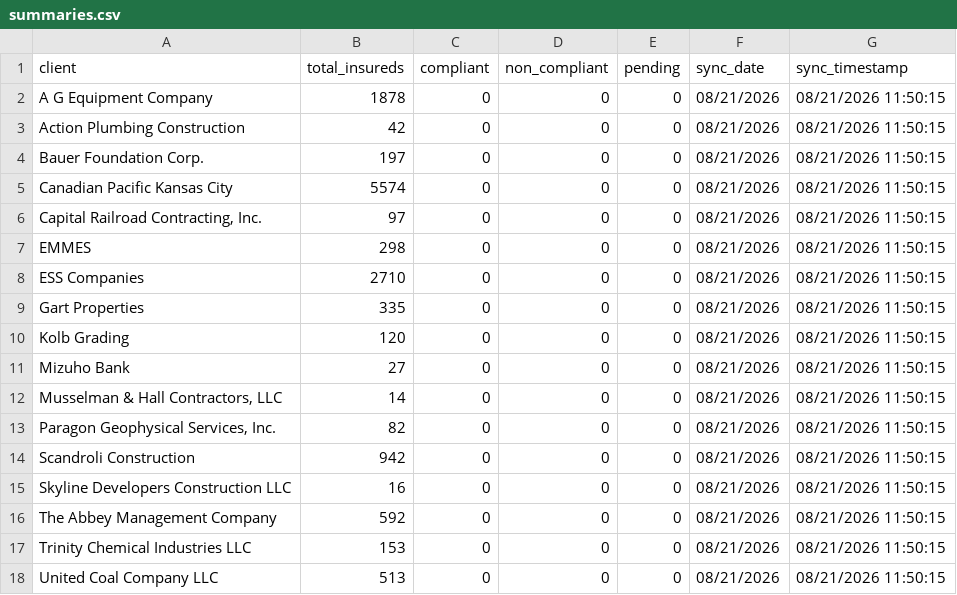
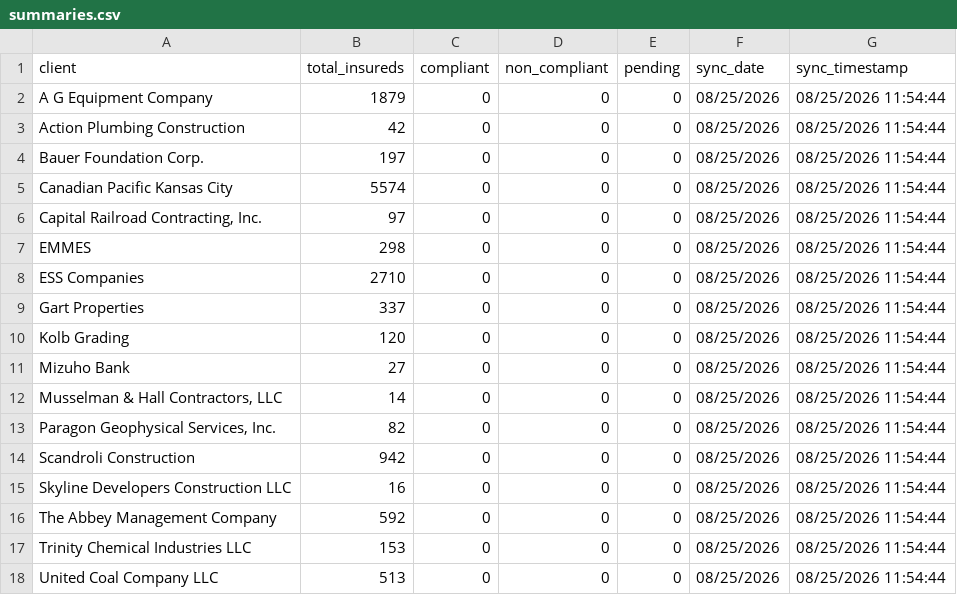
Before and after one commit to PhilipIrving/hubcertsecure, a CSV file: data/evident/summaries.csv, drawn as a sheet.

```diff
--- a/data/evident/summaries.csv
+++ b/data/evident/summaries.csv
@@ -1,18 +1,18 @@
 client,total_insureds,compliant,non_compliant,pending,sync_date,sync_timestamp
-A G Equipment Company,1878,0,0,0,08/21/2026,08/21/2026 11:50:15
-Action Plumbing Construction,42,0,0,0,08/21/2026,08/21/2026 11:50:15
-Bauer Foundation Corp.,197,0,0,0,08/21/2026,08/21/2026 11:50:15
-Canadian Pacific Kansas City,5574,0,0,0,08/21/2026,08/21/2026 11:50:15
-"Capital Railroad Contracting, Inc.",97,0,0,0,08/21/2026,08/21/2026 11:50:15
-EMMES,298,0,0,0,08/21/2026,08/21/2026 11:50:15
-ESS Companies,2710,0,0,0,08/21/2026,08/21/2026 11:50:15
-Gart Properties,335,0,0,0,08/21/2026,08/21/2026 11:50:15
-Kolb Grading,120,0,0,0,08/21/2026,08/21/2026 11:50:15
-Mizuho Bank,27,0,0,0,08/21/2026,08/21/2026 11:50:15
-"Musselman & Hall Contractors, LLC",14,0,0,0,08/21/2026,08/21/2026 11:50:15
-"Paragon Geophysical Services, Inc.",82,0,0,0,08/21/2026,08/21/2026 11:50:15
-Scandroli Construction,942,0,0,0,08/21/2026,08/21/2026 11:50:15
-Skyline Developers Construction LLC,16,0,0,0,08/21/2026,08/21/2026 11:50:15
-The Abbey Management Company,592,0,0,0,08/21/2026,08/21/2026 11:50:15
-Trinity Chemical Industries LLC,153,0,0,0,08/21/2026,08/21/2026 11:50:15
-United Coal Company LLC,513,0,0,0,08/21/2026,08/21/2026 11:50:15
+A G Equipment Company,1879,0,0,0,08/25/2026,08/25/2026 11:54:44
+Action Plumbing Construction,42,0,0,0,08/25/2026,08/25/2026 11:54:44
+Bauer Foundation Corp.,197,0,0,0,08/25/2026,08/25/2026 11:54:44
+Canadian Pacific Kansas City,5574,0,0,0,08/25/2026,08/25/2026 11:54:44
+"Capital Railroad Contracting, Inc.",97,0,0,0,08/25/2026,08/25/2026 11:54:44
+EMMES,298,0,0,0,08/25/2026,08/25/2026 11:54:44
+ESS Companies,2710,0,0,0,08/25/2026,08/25/2026 11:54:44
+Gart Properties,337,0,0,0,08/25/2026,08/25/2026 11:54:44
+Kolb Grading,120,0,0,0,08/25/2026,08/25/2026 11:54:44
+Mizuho Bank,27,0,0,0,08/25/2026,08/25/2026 11:54:44
+"Musselman & Hall Contractors, LLC",14,0,0,0,08/25/2026,08/25/2026 11:54:44
+"Paragon Geophysical Services, Inc.",82,0,0,0,08/25/2026,08/25/2026 11:54:44
+Scandroli Construction,942,0,0,0,08/25/2026,08/25/2026 11:54:44
+Skyline Developers Construction LLC,16,0,0,0,08/25/2026,08/25/2026 11:54:44
+The Abbey Management Company,592,0,0,0,08/25/2026,08/25/2026 11:54:44
+Trinity Chemical Industries LLC,153,0,0,0,08/25/2026,08/25/2026 11:54:44
+United Coal Company LLC,513,0,0,0,08/25/2026,08/25/2026 11:54:44
```
Also changed, not shown: data/evident/sync_metadata.csv, 27 other files.
